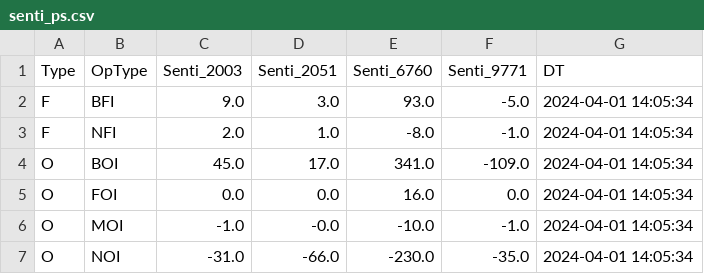
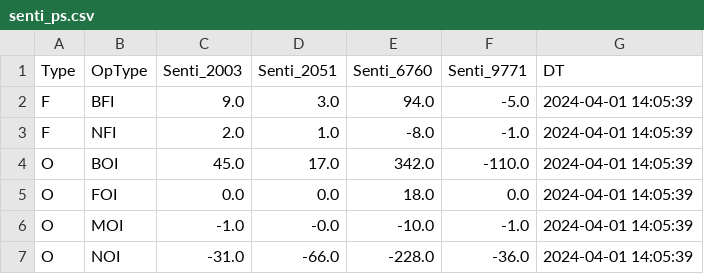
Before and after one commit to MuvvaSaiKarthik/ALL_PNL_DC_PS_SENTI_SCENARIO, a CSV file: senti_ps.csv, drawn as a sheet.

Commit message:
Update CSV files

```diff
--- a/senti_ps.csv
+++ b/senti_ps.csv
@@ -1,7 +1,7 @@
 Type,OpType,Senti_2003,Senti_2051,Senti_6760,Senti_9771,DT
-F,BFI,9.0,3.0,93.0,-5.0,2024-04-01 14:05:34
-F,NFI,2.0,1.0,-8.0,-1.0,2024-04-01 14:05:34
-O,BOI,45.0,17.0,341.0,-109.0,2024-04-01 14:05:34
-O,FOI,0.0,0.0,16.0,0.0,2024-04-01 14:05:34
-O,MOI,-1.0,-0.0,-10.0,-1.0,2024-04-01 14:05:34
-O,NOI,-31.0,-66.0,-230.0,-35.0,2024-04-01 14:05:34
+F,BFI,9.0,3.0,94.0,-5.0,2024-04-01 14:05:39
+F,NFI,2.0,1.0,-8.0,-1.0,2024-04-01 14:05:39
+O,BOI,45.0,17.0,342.0,-110.0,2024-04-01 14:05:39
+O,FOI,0.0,0.0,18.0,0.0,2024-04-01 14:05:39
+O,MOI,-1.0,-0.0,-10.0,-1.0,2024-04-01 14:05:39
+O,NOI,-31.0,-66.0,-228.0,-36.0,2024-04-01 14:05:39
```
